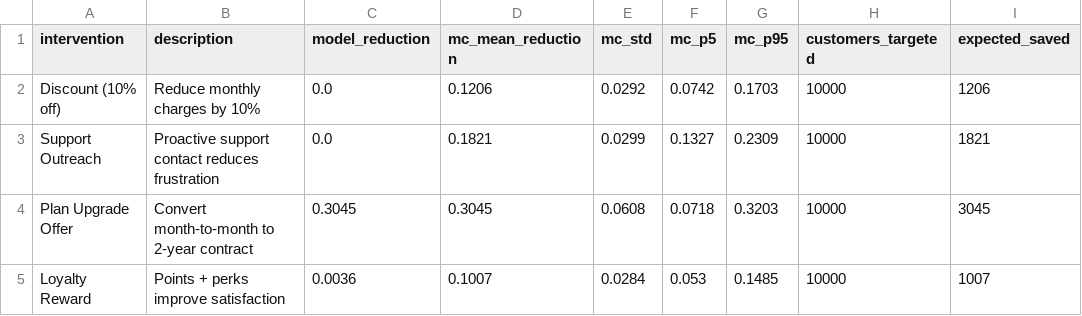
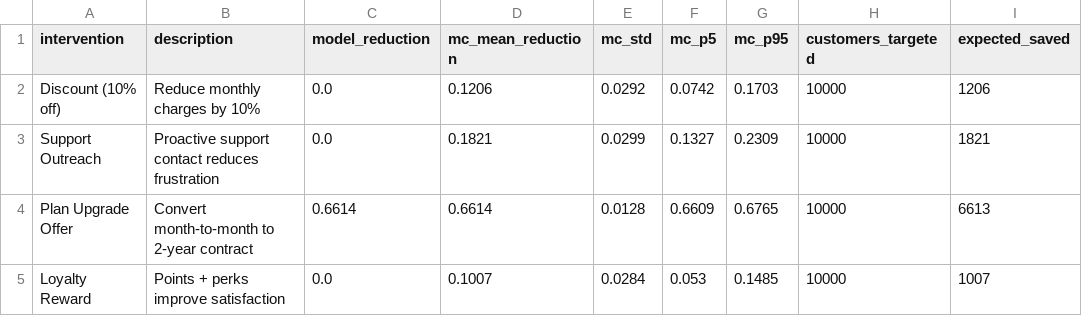
Before and after one commit to Sparshtaparia/LV_P2, a CSV file: docs/plots/retention_simulation.csv, drawn as a sheet.

```diff
--- a/docs/plots/retention_simulation.csv
+++ b/docs/plots/retention_simulation.csv
@@ -3,3 +3,3 @@ Discount (10% off),Reduce monthly charges by 10%,0.0,0.1206,0.0292,0.0742,0.1703
 Support Outreach,Proactive support contact reduces frustration,0.0,0.1821,0.0299,0.1327,0.2309,10000,1821
-Plan Upgrade Offer,Convert month-to-month to 2-year contract,0.3045,0.3045,0.0608,0.0718,0.3203,10000,3045
-Loyalty Reward,Points + perks improve satisfaction,0.0036,0.1007,0.0284,0.053,0.1485,10000,1007
+Plan Upgrade Offer,Convert month-to-month to 2-year contract,0.6614,0.6614,0.0128,0.6609,0.6765,10000,6613
+Loyalty Reward,Points + perks improve satisfaction,0.0,0.1007,0.0284,0.053,0.1485,10000,1007
```
Also changed, not shown: catboost_info/learn_error.tsv, catboost_info/time_left.tsv, 13 other files.
